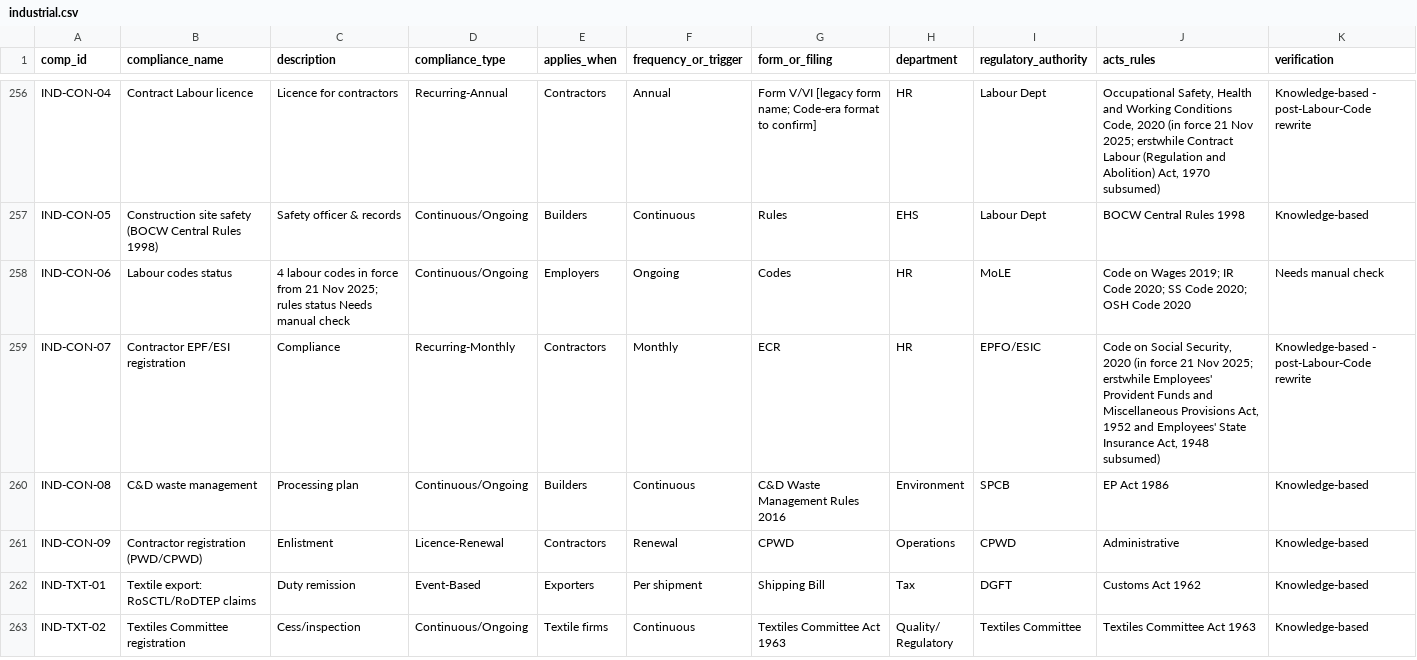
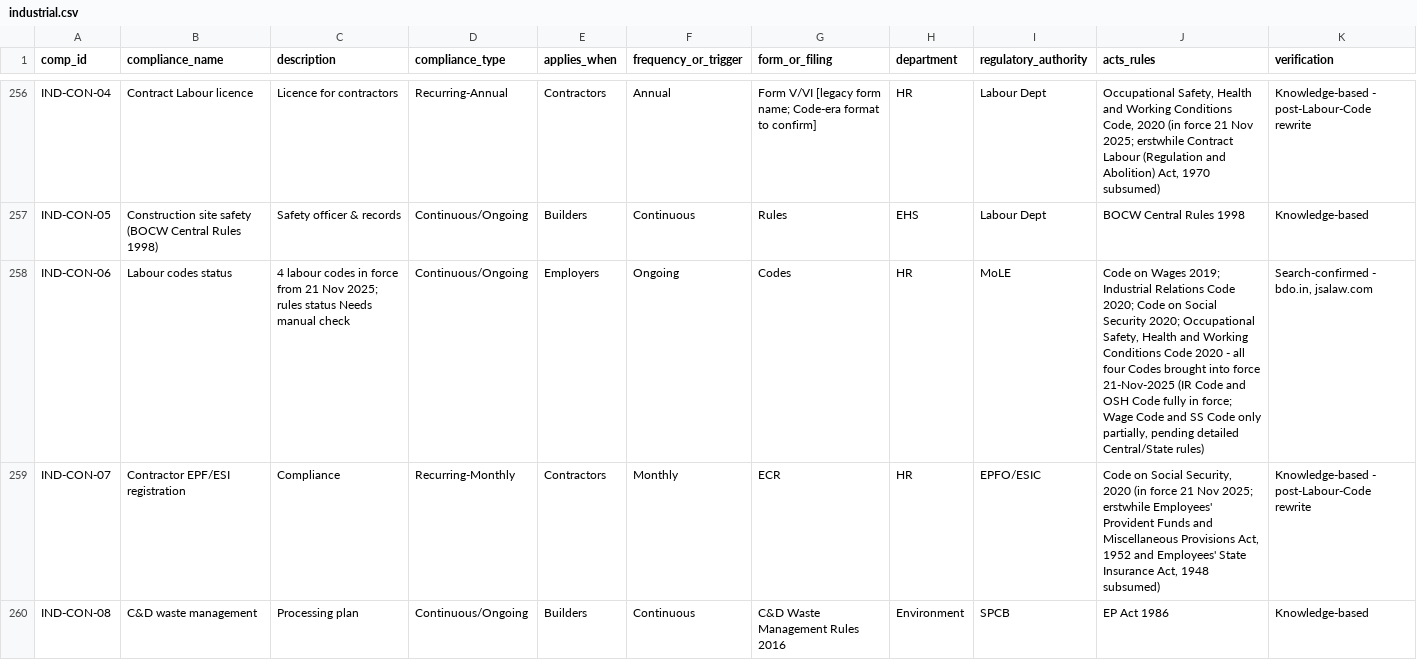
Before and after one commit to legal-team-git/Companies-and-compliances, a CSV file: data/library/industrial.csv, drawn as a sheet; only a part is shown, gaps mark what is left out; the shorter side is filled out with more unchanged rows; the diff covers the shown part only.

```diff
--- a/data/library/industrial.csv
+++ b/data/library/industrial.csv
@@ -257,3 +257,3 @@
 "IND-CON-05","Construction site safety (BOCW Central Rules 1998)","Safety officer & records","Continuous/Ongoing","Builders","Continuous","Rules","EHS","Labour Dept","BOCW Central Rules 1998","Knowledge-based"
-"IND-CON-06","Labour codes status","4 labour codes in force from 21 Nov 2025; rules status Needs manual check","Continuous/Ongoing","Employers","Ongoing","Codes","HR","MoLE","Code on Wages 2019; IR Code 2020; SS Code 2020; OSH Code 2020","Needs manual check"
+"IND-CON-06","Labour codes status","4 labour codes in force from 21 Nov 2025; rules status Needs manual check","Continuous/Ongoing","Employers","Ongoing","Codes","HR","MoLE","Code on Wages 2019; Industrial Relations Code 2020; Code on Social Security 2020; Occupational Safety, Health and Working Conditions Code 2020 - all four Codes brought into force 21-Nov-2025 (IR Code and OSH Code fully in force; Wage Code and SS Code only partially, pending detailed Central/State rules)","Search-confirmed - bdo.in, jsalaw.com"
 "IND-CON-07","Contractor EPF/ESI registration","Compliance","Recurring-Monthly","Contractors","Monthly","ECR","HR","EPFO/ESIC","Code on Social Security, 2020 (in force 21 Nov 2025; erstwhile Employees' Provident Funds and Miscellaneous Provisions Act, 1952 and Employees' State Insurance Act, 1948 subsumed)","Knowledge-based - post-Labour-Code rewrite"
```
Also changed, not shown: 28 edited cells elsewhere in this file, data/library/cross_sector.csv, 6 other files.
